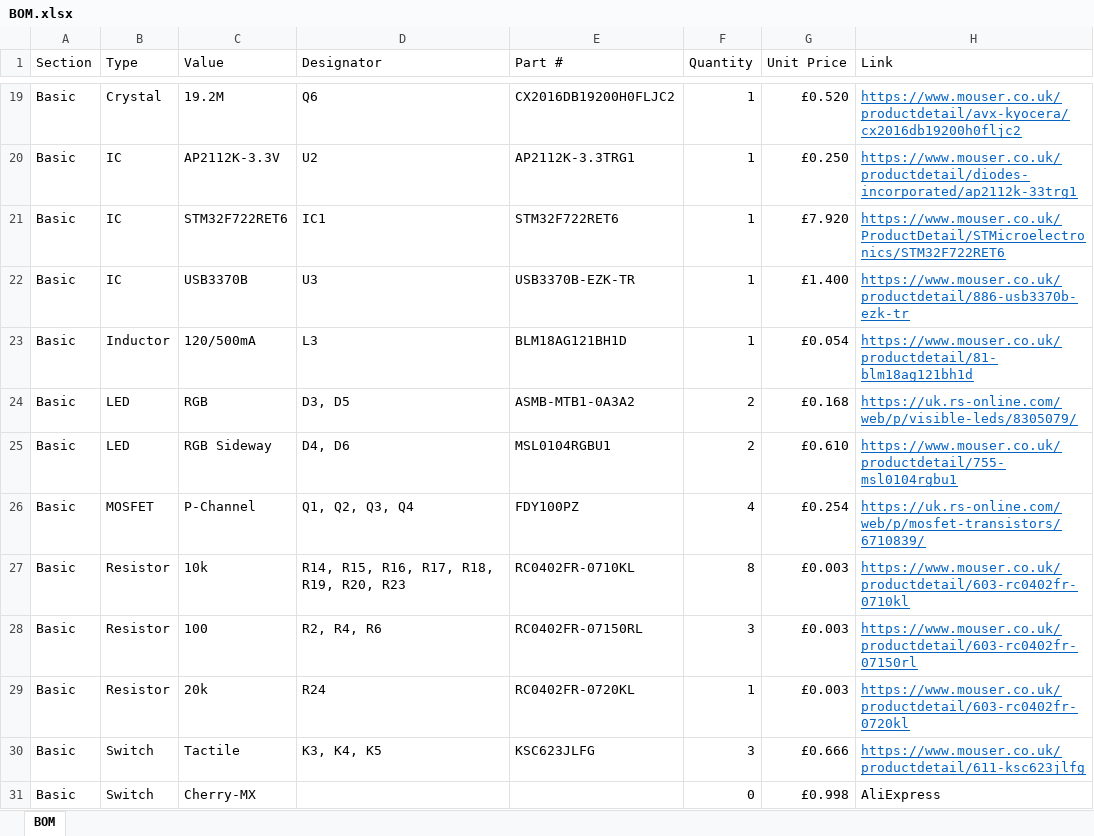
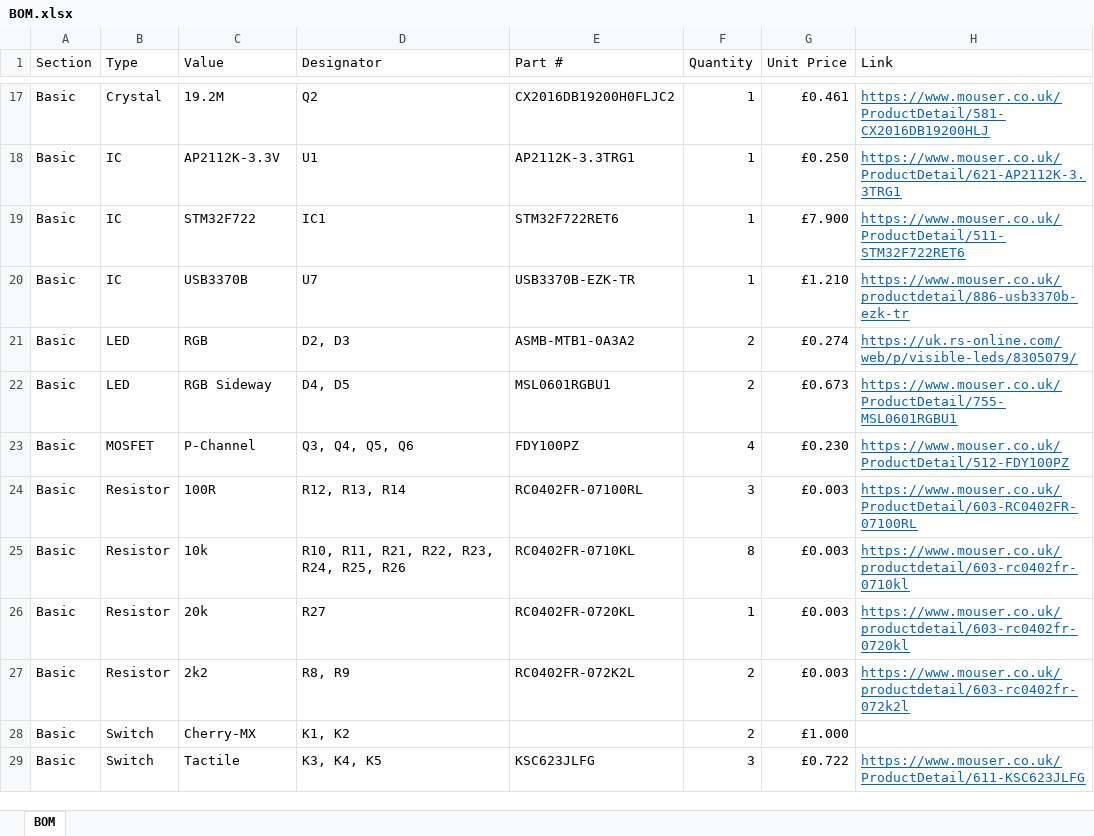
Before and after one commit to zhiyb/Nosumor, an Excel workbook: pcb/BOM.xlsx, sheet BOM, drawn as a sheet; only a part is shown, gaps mark what is left out; values as stored, in another font and other column widths than the file's, no borders; table styles not drawn; removed rows and columns are numbered as before the commit, all else as after; the diff covers the shown part only; the diff names each change by its address in the sheet, - before the commit and + after, or states it on an @@ line.

```diff
--- a/pcb/BOM.xlsx (sheet BOM)
+++ b/pcb/BOM.xlsx (sheet BOM)
-D17 (Designator): Q6
+D17 (Designator): Q2
-G17 (Unit Price): £0.520
+G17 (Unit Price): £0.461
-H17 (Link): https://www.mouser.co.uk/productdetail/avx-kyocera/cx2016db19200h0fljc2
+H17 (Link): https://www.mouser.co.uk/ProductDetail/581-CX2016DB19200HLJ
-D18 (Designator): U2
+D18 (Designator): U1
-H18 (Link): https://www.mouser.co.uk/productdetail/diodes-incorporated/ap2112k-33trg1
+H18 (Link): https://www.mouser.co.uk/ProductDetail/621-AP2112K-3.3TRG1
-C19 (Value): STM32F722RET6
+C19 (Value): STM32F722
-G19 (Unit Price): £7.920
+G19 (Unit Price): £7.900
-H19 (Link): https://www.mouser.co.uk/ProductDetail/STMicroelectronics/STM32F722RET6
+H19 (Link): https://www.mouser.co.uk/ProductDetail/511-STM32F722RET6
-D20 (Designator): U3
+D20 (Designator): U7
-G20 (Unit Price): £1.400
+G20 (Unit Price): £1.210
-row 23: Basic | Inductor | 120/500mA | L3 | BLM18AG121BH1D | 1 | £0.054 | https://www.mouser.co.uk/productdetail/81-blm18ag121bh1d
-D21 (Designator): D3, D5
+D21 (Designator): D2, D3
-G21 (Unit Price): £0.168
+G21 (Unit Price): £0.274
-D22 (Designator): D4, D6
+D22 (Designator): D4, D5
-E22 (Part #): MSL0104RGBU1
+E22 (Part #): MSL0601RGBU1
-G22 (Unit Price): £0.610
+G22 (Unit Price): £0.673
-H22 (Link): https://www.mouser.co.uk/productdetail/755-msl0104rgbu1
+H22 (Link): https://www.mouser.co.uk/ProductDetail/755-MSL0601RGBU1
-D23 (Designator): Q1, Q2, Q3, Q4
+D23 (Designator): Q3, Q4, Q5, Q6
-G23 (Unit Price): £0.254
+G23 (Unit Price): £0.230
-H23 (Link): https://uk.rs-online.com/web/p/mosfet-transistors/6710839/
+H23 (Link): https://www.mouser.co.uk/ProductDetail/512-FDY100PZ
+row 24: Basic | Resistor | 100R | R12, R13, R14 | RC0402FR-07100RL | 3 | £0.003 | https://www.mouser.co.uk/ProductDetail/603-RC0402FR-07100RL
-D25 (Designator): R14, R15, R16, R17, R18, R19, R20, R23
+D25 (Designator): R10, R11, R21, R22, R23, R24, R25, R26
-row 28: Basic | Resistor | 100 | R2, R4, R6 | RC0402FR-07150RL | 3 | £0.003 | https://www.mouser.co.uk/productdetail/603-rc0402fr-07150rl
-D26 (Designator): R24
+D26 (Designator): R27
+row 27: Basic | Resistor | 2k2 | R8, R9 | RC0402FR-072K2L | 2 | £0.003 | https://www.mouser.co.uk/productdetail/603-rc0402fr-072k2l
+row 28: Basic | Switch | Cherry-MX | K1, K2 |  | 2 | £1.000
-G29 (Unit Price): £0.666
+G29 (Unit Price): £0.722
-H29 (Link): https://www.mouser.co.uk/productdetail/611-ksc623jlfg
+H29 (Link): https://www.mouser.co.uk/ProductDetail/611-KSC623JLFG
-row 31: Basic | Switch | Cherry-MX |  |  | 0 | £0.998 | AliExpress
```
Also changed, not shown: 6 added rows, 7 removed rows and 128 edited cells elsewhere in this sheet, 5 other files.
